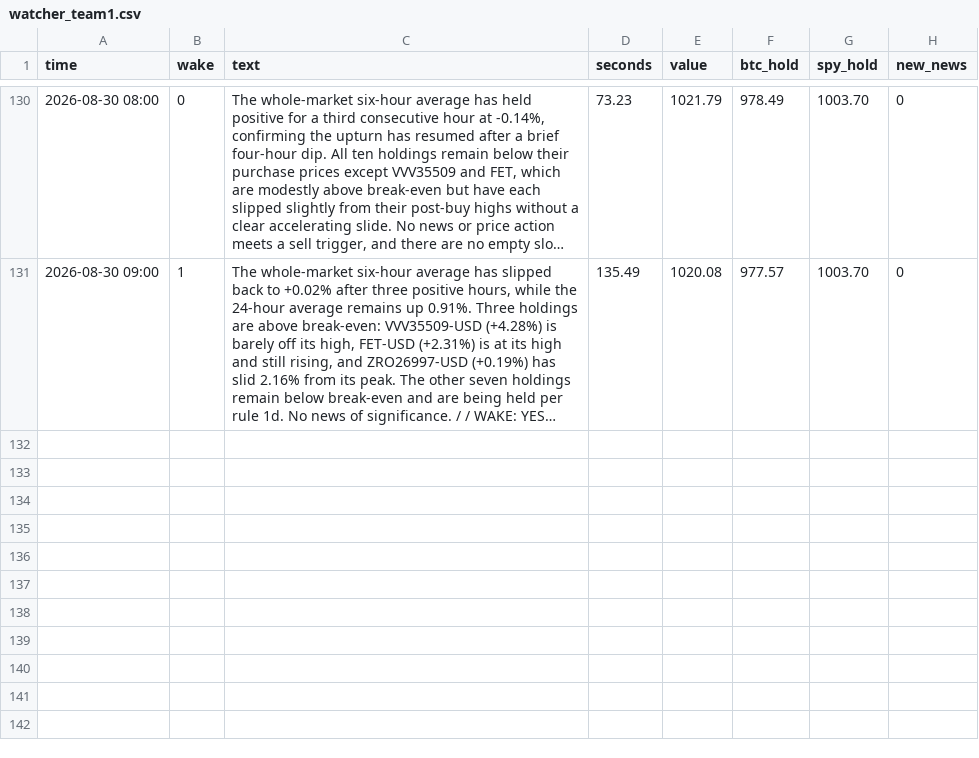
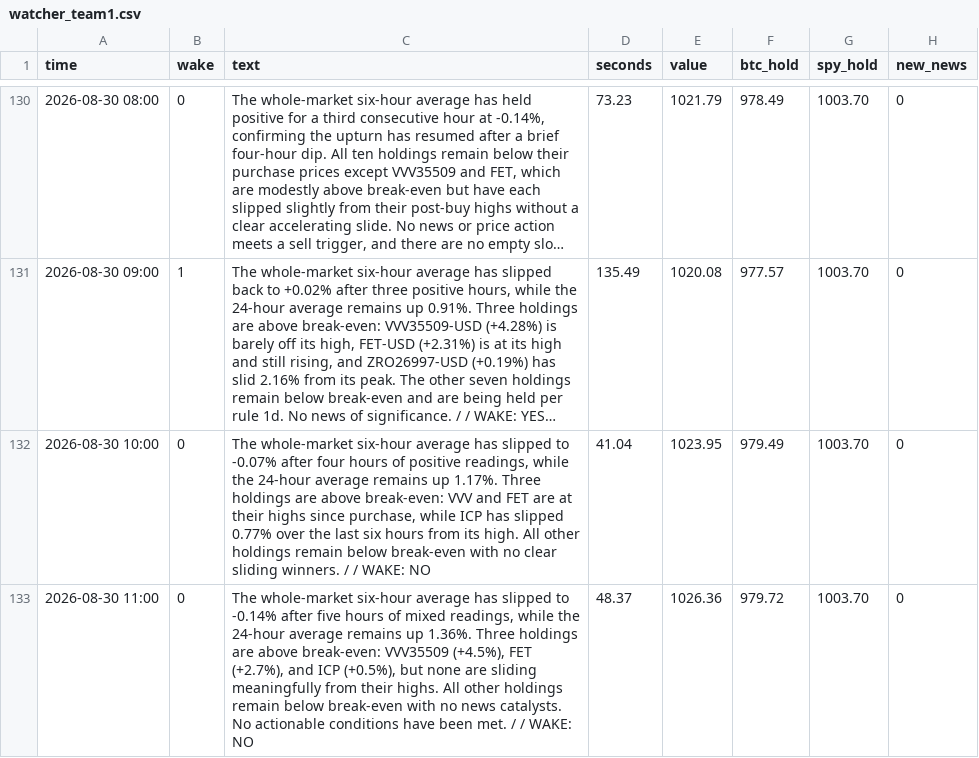
Before and after one commit to osofat100-cmyk/Machine-, a CSV file: mixed/watcher_team1.csv, drawn as a sheet; only a part is shown, gaps mark what is left out; long unchanged cells end in …; the diff names each change by its address in the sheet, - before the commit and + after, or states it on an @@ line.

```diff
--- a/mixed/watcher_team1.csv
+++ b/mixed/watcher_team1.csv
+row 132: 2026-08-30 10:00 | 0 | The whole-market six-hour average has slipped to -0.07% after four hours of positive readings, while the 24-hour average remains up 1.17%. Three holdings are above break-even: VVV and FET are at their highs since purchase, while ICP has slipped 0.77% over the last six hours from its high. All other holdings remain below break-even with no clear sliding winners. / / WAKE: NO | 41.04 | 1023.95 | 979.49 | 1003.70 | 0
+row 133: 2026-08-30 11:00 | 0 | The whole-market six-hour average has slipped to -0.14% after five hours of mixed readings, while the 24-hour average remains up 1.36%. Three holdings are above break-even: VVV35509 (+4.5%), FET (+2.7%), and ICP (+0.5%), but none are sliding meaningfully from their highs. All other holdings remain below break-even with no news catalysts. No actionable conditions have been met. / / WAKE: NO | 48.37 | 1026.36 | 979.72 | 1003.70 | 0
```
